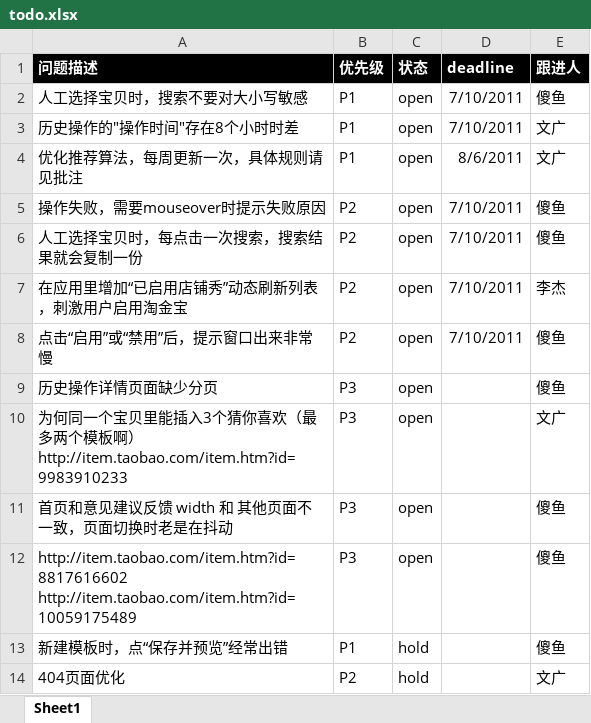
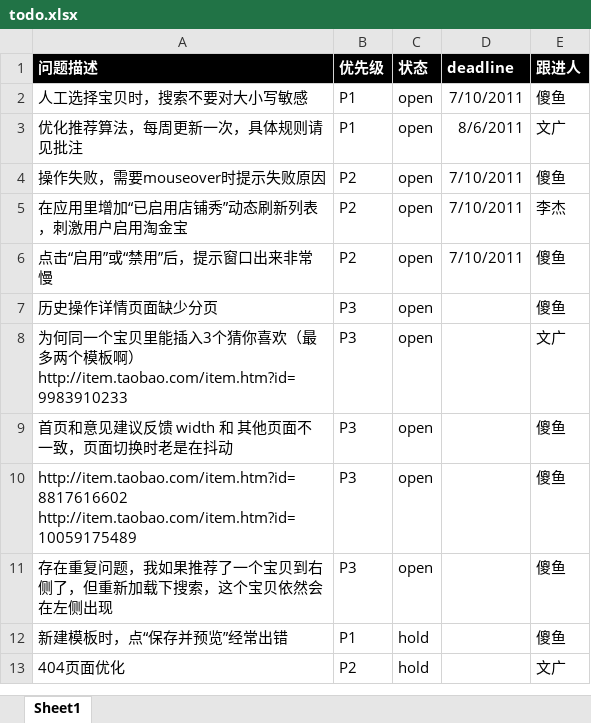
Before and after one commit to yar1123/taogold, an Excel workbook: todo.xlsx, sheet Sheet1, drawn as a sheet; values as stored, in another font and other column widths than the file's, no borders; charts and pictures and conditional formats not drawn; removed rows and columns are numbered as before the commit, all else as after; the diff names each change by its address in the sheet, - before the commit and + after, or states it on an @@ line.

Commit message:
人工选择宝贝依然存在重复问题@傻鱼

```diff
--- a/todo.xlsx (sheet Sheet1)
+++ b/todo.xlsx (sheet Sheet1)
-row 3: 历史操作的"操作时间"存在8个小时时差 | P1 | open | 7/10/2011 | 文广
-row 6: 人工选择宝贝时，每点击一次搜索，搜索结果就会复制一份 | P2 | open | 7/10/2011 | 傻鱼
+row 11: 存在重复问题，我如果推荐了一个宝贝到右侧了，但重新加载下搜索，这个宝贝依然会在左侧出现 | P3 | open |  | 傻鱼
```
Also changed, not shown: charts or pictures.
